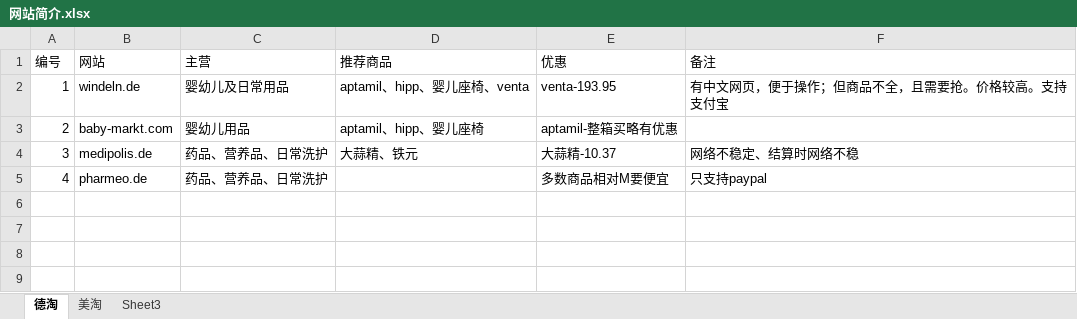
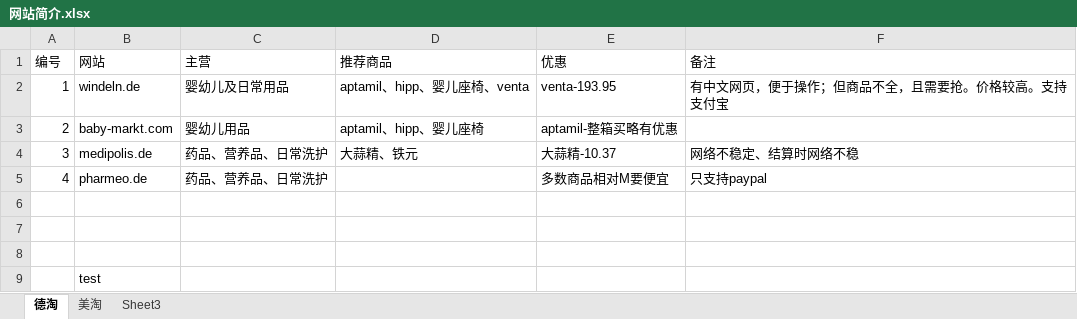
Before and after one commit to caodalan/haitao, an Excel workbook: 网站简介.xlsx, sheet 德淘, drawn as a sheet; values as stored, in another font and other column widths than the file's, no borders; the diff names each change by its address in the sheet, - before the commit and + after, or states it on an @@ line.

Commit message:
test1

```diff
--- a/网站简介.xlsx (sheet 德淘)
+++ b/网站简介.xlsx (sheet 德淘)
+row 6: (empty)
+row 7: (empty)
+row 8: (empty)
+row 9:  | test
```
